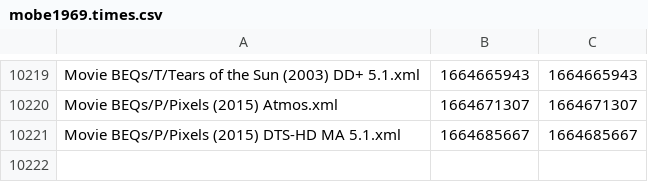
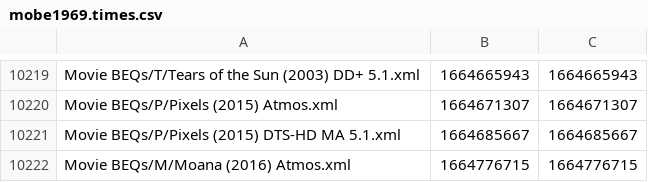
Before and after one commit to 3ll3d00d/beqcatalogue, a CSV file: mobe1969.times.csv, drawn as a sheet; only a part is shown, gaps mark what is left out; the diff names each change by its address in the sheet, - before the commit and + after, or states it on an @@ line.

```diff
--- a/mobe1969.times.csv
+++ b/mobe1969.times.csv
+row 10222: Movie BEQs/M/Moana (2016) Atmos.xml | 1664776715 | 1664776715
```
Also changed, not shown: 6 other files.
